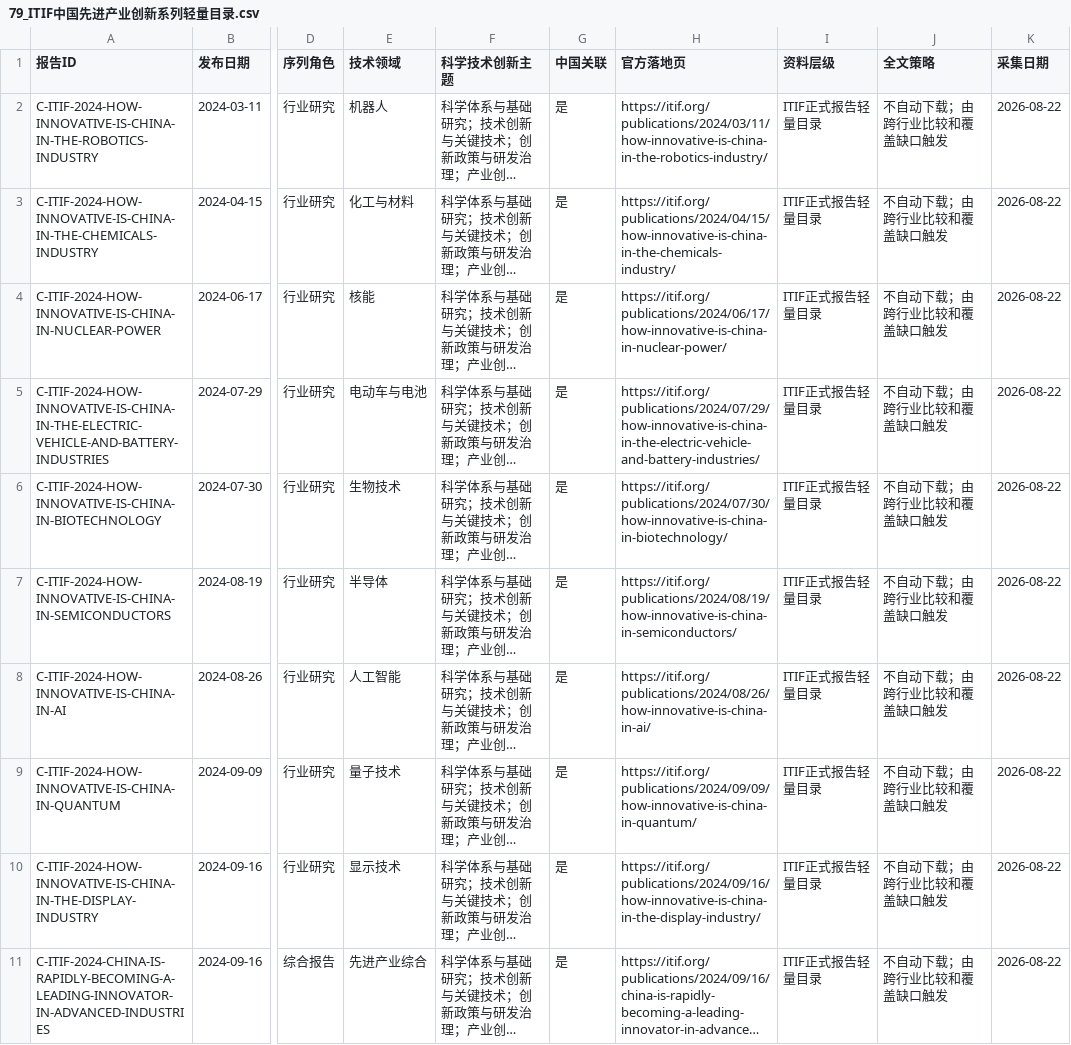
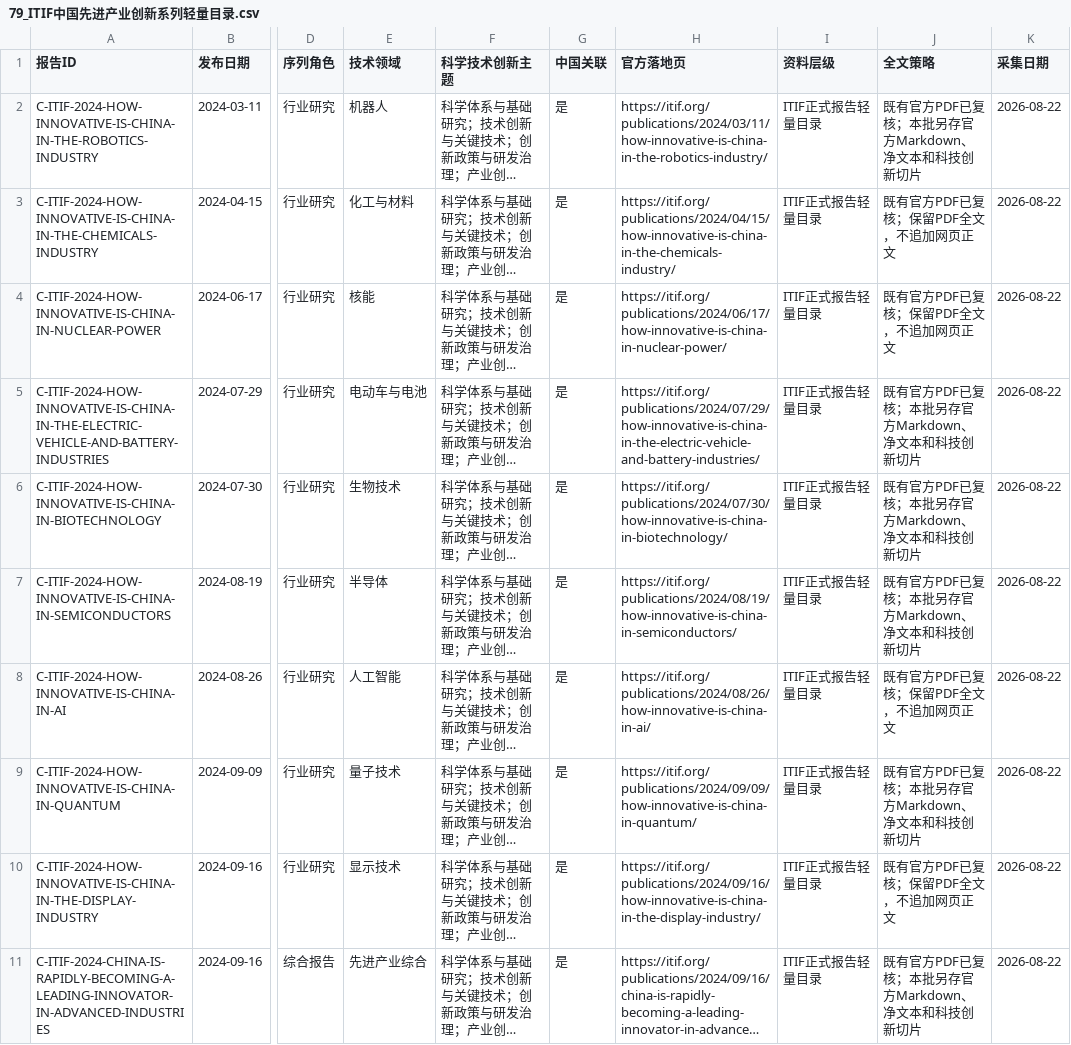
Before and after one commit to zhonghuaongteng/thinktank-report-archive, a CSV file: 国际主要科技智库观点演变_研判/79_ITIF中国先进产业创新系列轻量目录.csv, drawn as a sheet; only a part is shown, gaps mark what is left out; long unchanged cells end in …; the diff names each change by its address in the sheet, - before the commit and + after, or states it on an @@ line.

```diff
--- a/国际主要科技智库观点演变_研判/79_ITIF中国先进产业创新系列轻量目录.csv
+++ b/国际主要科技智库观点演变_研判/79_ITIF中国先进产业创新系列轻量目录.csv
-J2 (全文策略): 不自动下载；由跨行业比较和覆盖缺口触发
+J2 (全文策略): 既有官方PDF已复核；本批另存官方Markdown、净文本和科技创新切片
-J3:J4 (全文策略): 不自动下载；由跨行业比较和覆盖缺口触发
+J3:J4 (全文策略): 既有官方PDF已复核；保留PDF全文，不追加网页正文
-J5:J7 (全文策略): 不自动下载；由跨行业比较和覆盖缺口触发
+J5:J7 (全文策略): 既有官方PDF已复核；本批另存官方Markdown、净文本和科技创新切片
-J8 (全文策略): 不自动下载；由跨行业比较和覆盖缺口触发
+J8 (全文策略): 既有官方PDF已复核；保留PDF全文，不追加网页正文
-J9 (全文策略): 不自动下载；由跨行业比较和覆盖缺口触发
+J9 (全文策略): 既有官方PDF已复核；本批另存官方Markdown、净文本和科技创新切片
-J10 (全文策略): 不自动下载；由跨行业比较和覆盖缺口触发
+J10 (全文策略): 既有官方PDF已复核；保留PDF全文，不追加网页正文
-J11 (全文策略): 不自动下载；由跨行业比较和覆盖缺口触发
+J11 (全文策略): 既有官方PDF已复核；本批另存官方Markdown、净文本和科技创新切片
```
Also changed, not shown: 国际主要科技智库观点演变_研判/69_机构节点主题覆盖缺口矩阵.csv, 25 other files.
